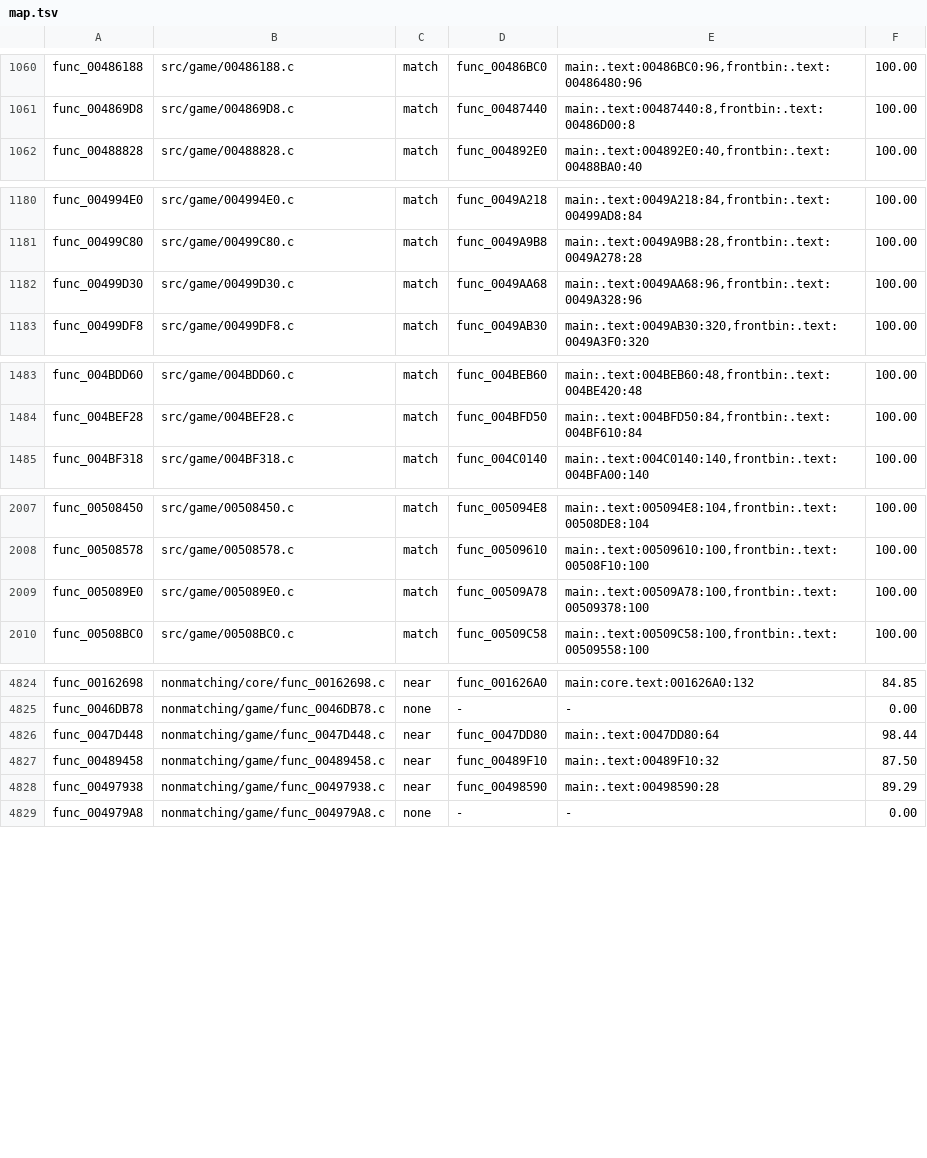
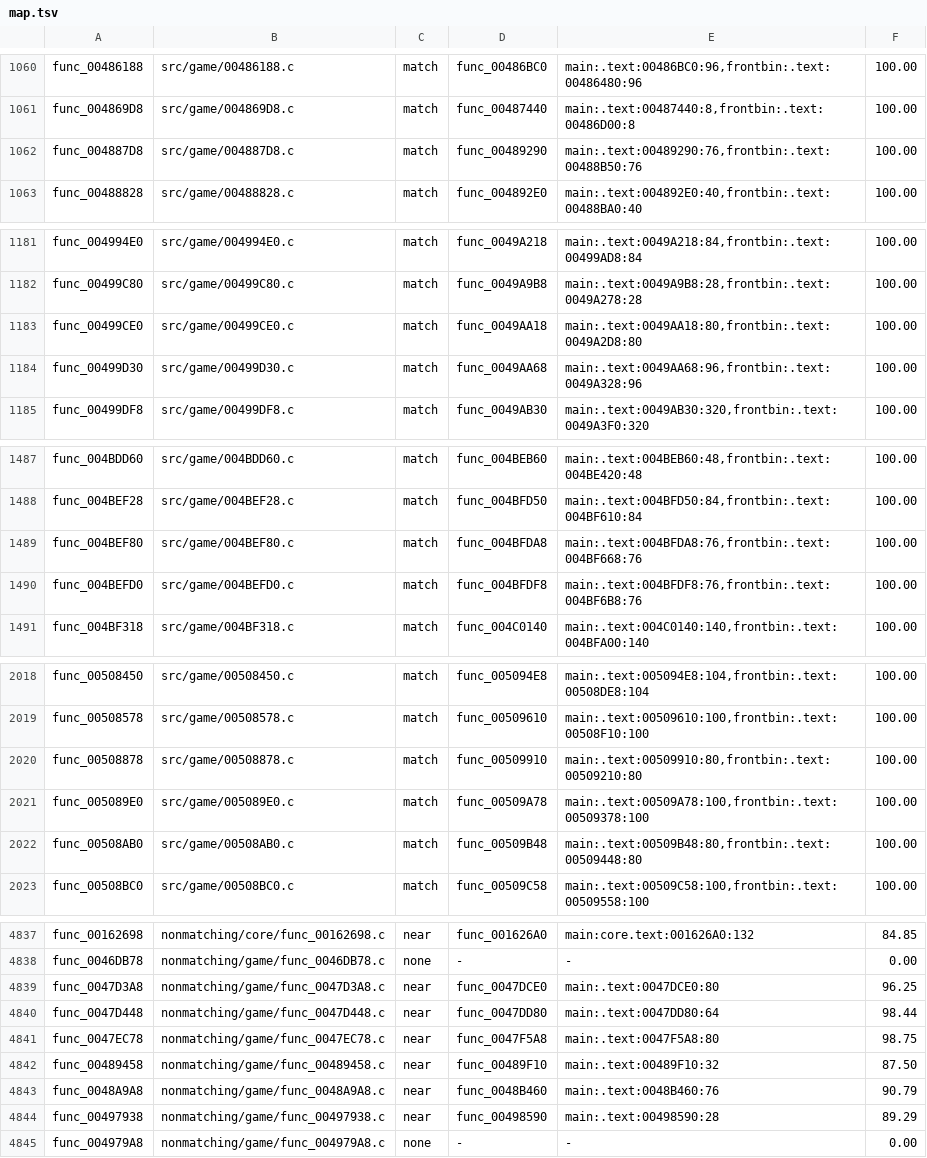
Before and after one commit to BlindFire1200/rac4-decomp, a TSV file: config/pal/map.tsv, drawn as a sheet; only a part is shown, gaps mark what is left out; the diff covers the shown part only; the diff names each change by its address in the sheet, - before the commit and + after, or states it on an @@ line.

```diff
--- a/config/pal/map.tsv
+++ b/config/pal/map.tsv
+row 1062: func_004887D8 | src/game/004887D8.c | match | func_00489290 | main:.text:00489290:76,frontbin:.text:00488B50:76 | 100.00
+row 1183: func_00499CE0 | src/game/00499CE0.c | match | func_0049AA18 | main:.text:0049AA18:80,frontbin:.text:0049A2D8:80 | 100.00
+row 1489: func_004BEF80 | src/game/004BEF80.c | match | func_004BFDA8 | main:.text:004BFDA8:76,frontbin:.text:004BF668:76 | 100.00
+row 1490: func_004BEFD0 | src/game/004BEFD0.c | match | func_004BFDF8 | main:.text:004BFDF8:76,frontbin:.text:004BF6B8:76 | 100.00
+row 2020: func_00508878 | src/game/00508878.c | match | func_00509910 | main:.text:00509910:80,frontbin:.text:00509210:80 | 100.00
+row 2022: func_00508AB0 | src/game/00508AB0.c | match | func_00509B48 | main:.text:00509B48:80,frontbin:.text:00509448:80 | 100.00
+row 4839: func_0047D3A8 | nonmatching/game/func_0047D3A8.c | near | func_0047DCE0 | main:.text:0047DCE0:80 | 96.25
+row 4841: func_0047EC78 | nonmatching/game/func_0047EC78.c | near | func_0047F5A8 | main:.text:0047F5A8:80 | 98.75
+row 4843: func_0048A9A8 | nonmatching/game/func_0048A9A8.c | near | func_0048B460 | main:.text:0048B460:76 | 90.79
```
Also changed, not shown: 7 added rows elsewhere in this file, config/us/map.tsv, 20 other files.
